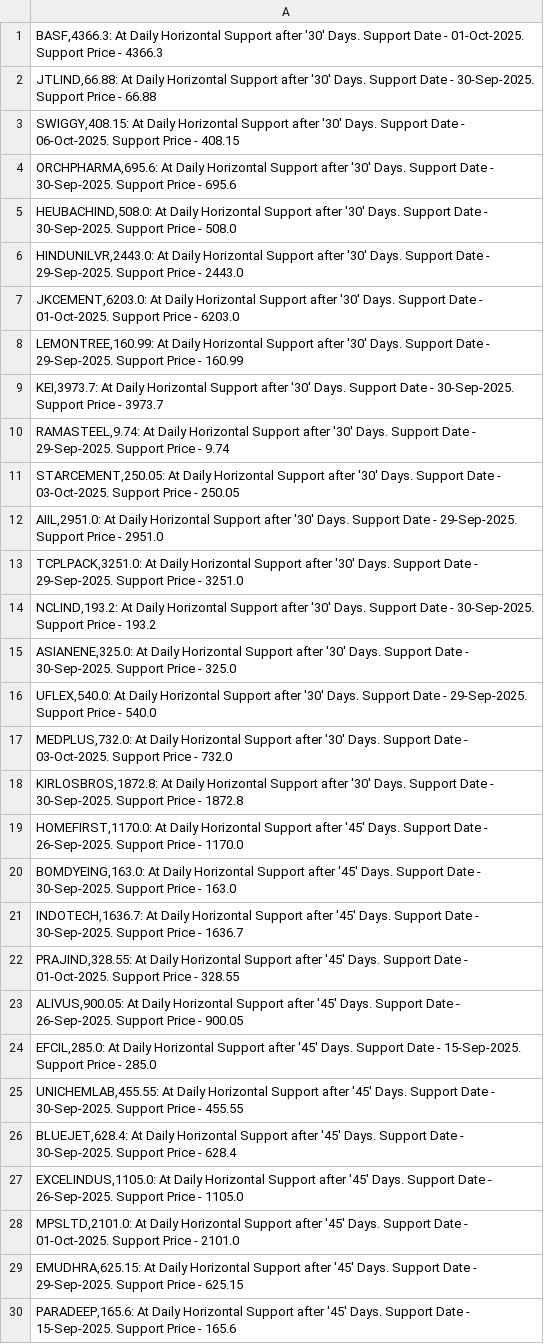
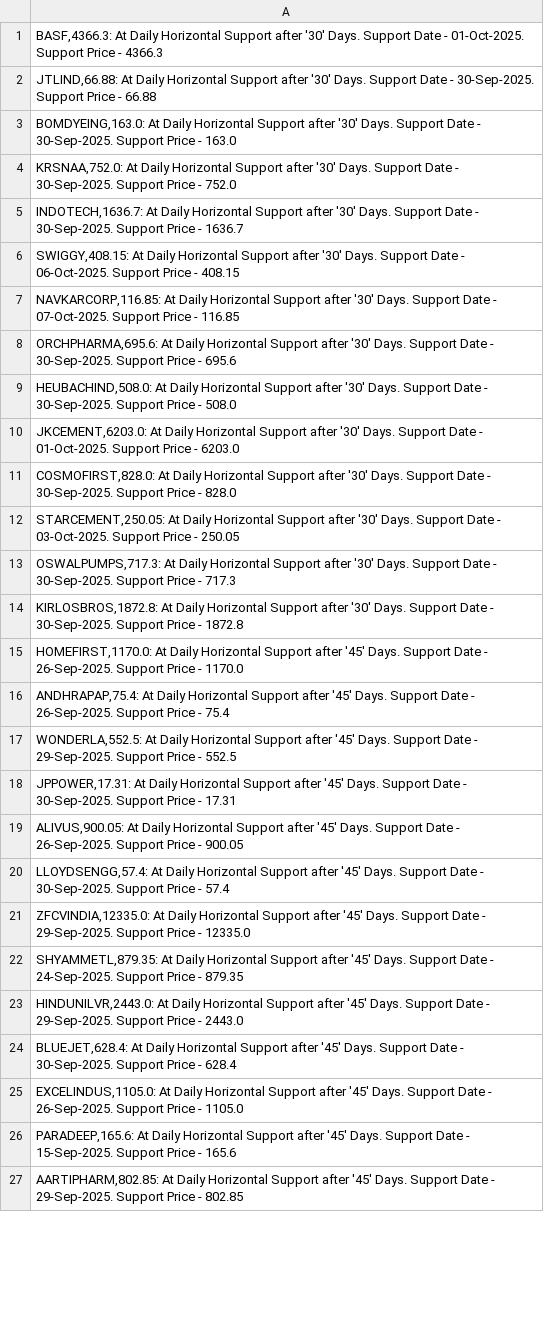
Before and after one commit to vibats/Daily_Notification_Data, a CSV file: Email_Notification_Data/Daily_TimeFrame_Horizontal_Support.csv, drawn as a sheet; only a part is shown; the shorter side is filled out with more unchanged rows; the diff covers the shown part only.

```diff
--- a/Email_Notification_Data/Daily_TimeFrame_Horizontal_Support.csv
+++ b/Email_Notification_Data/Daily_TimeFrame_Horizontal_Support.csv
@@ -2,29 +2,25 @@
 "JTLIND,66.88: At Daily Horizontal Support after '30' Days. Support Date - 30-Sep-2025. Support Price - 66.88"
+"BOMDYEING,163.0: At Daily Horizontal Support after '30' Days. Support Date - 30-Sep-2025. Support Price - 163.0"
+"KRSNAA,752.0: At Daily Horizontal Support after '30' Days. Support Date - 30-Sep-2025. Support Price - 752.0"
+"INDOTECH,1636.7: At Daily Horizontal Support after '30' Days. Support Date - 30-Sep-2025. Support Price - 1636.7"
 "SWIGGY,408.15: At Daily Horizontal Support after '30' Days. Support Date - 06-Oct-2025. Support Price - 408.15"
+"NAVKARCORP,116.85: At Daily Horizontal Support after '30' Days. Support Date - 07-Oct-2025. Support Price - 116.85"
 "ORCHPHARMA,695.6: At Daily Horizontal Support after '30' Days. Support Date - 30-Sep-2025. Support Price - 695.6"
 "HEUBACHIND,508.0: At Daily Horizontal Support after '30' Days. Support Date - 30-Sep-2025. Support Price - 508.0"
-"HINDUNILVR,2443.0: At Daily Horizontal Support after '30' Days. Support Date - 29-Sep-2025. Support Price - 2443.0"
 "JKCEMENT,6203.0: At Daily Horizontal Support after '30' Days. Support Date - 01-Oct-2025. Support Price - 6203.0"
-"LEMONTREE,160.99: At Daily Horizontal Support after '30' Days. Support Date - 29-Sep-2025. Support Price - 160.99"
-"KEI,3973.7: At Daily Horizontal Support after '30' Days. Support Date - 30-Sep-2025. Support Price - 3973.7"
-"RAMASTEEL,9.74: At Daily Horizontal Support after '30' Days. Support Date - 29-Sep-2025. Support Price - 9.74"
+"COSMOFIRST,828.0: At Daily Horizontal Support after '30' Days. Support Date - 30-Sep-2025. Support Price - 828.0"
 "STARCEMENT,250.05: At Daily Horizontal Support after '30' Days. Support Date - 03-Oct-2025. Support Price - 250.05"
-"AIIL,2951.0: At Daily Horizontal Support after '30' Days. Support Date - 29-Sep-2025. Support Price - 2951.0"
-"TCPLPACK,3251.0: At Daily Horizontal Support after '30' Days. Support Date - 29-Sep-2025. Support Price - 3251.0"
-"NCLIND,193.2: At Daily Horizontal Support after '30' Days. Support Date - 30-Sep-2025. Support Price - 193.2"
-"ASIANENE,325.0: At Daily Horizontal Support after '30' Days. Support Date - 30-Sep-2025. Support Price - 325.0"
-"UFLEX,540.0: At Daily Horizontal Support after '30' Days. Support Date - 29-Sep-2025. Support Price - 540.0"
-"MEDPLUS,732.0: At Daily Horizontal Support after '30' Days. Support Date - 03-Oct-2025. Support Price - 732.0"
+"OSWALPUMPS,717.3: At Daily Horizontal Support after '30' Days. Support Date - 30-Sep-2025. Support Price - 717.3"
 "KIRLOSBROS,1872.8: At Daily Horizontal Support after '30' Days. Support Date - 30-Sep-2025. Support Price - 1872.8"
 "HOMEFIRST,1170.0: At Daily Horizontal Support after '45' Days. Support Date - 26-Sep-2025. Support Price - 1170.0"
-"BOMDYEING,163.0: At Daily Horizontal Support after '45' Days. Support Date - 30-Sep-2025. Support Price - 163.0"
-"INDOTECH,1636.7: At Daily Horizontal Support after '45' Days. Support Date - 30-Sep-2025. Support Price - 1636.7"
-"PRAJIND,328.55: At Daily Horizontal Support after '45' Days. Support Date - 01-Oct-2025. Support Price - 328.55"
+"ANDHRAPAP,75.4: At Daily Horizontal Support after '45' Days. Support Date - 26-Sep-2025. Support Price - 75.4"
+"WONDERLA,552.5: At Daily Horizontal Support after '45' Days. Support Date - 29-Sep-2025. Support Price - 552.5"
+"JPPOWER,17.31: At Daily Horizontal Support after '45' Days. Support Date - 30-Sep-2025. Support Price - 17.31"
 "ALIVUS,900.05: At Daily Horizontal Support after '45' Days. Support Date - 26-Sep-2025. Support Price - 900.05"
-"EFCIL,285.0: At Daily Horizontal Support after '45' Days. Support Date - 15-Sep-2025. Support Price - 285.0"
-"UNICHEMLAB,455.55: At Daily Horizontal Support after '45' Days. Support Date - 30-Sep-2025. Support Price - 455.55"
+"LLOYDSENGG,57.4: At Daily Horizontal Support after '45' Days. Support Date - 30-Sep-2025. Support Price - 57.4"
+"ZFCVINDIA,12335.0: At Daily Horizontal Support after '45' Days. Support Date - 29-Sep-2025. Support Price - 12335.0"
+"SHYAMMETL,879.35: At Daily Horizontal Support after '45' Days. Support Date - 24-Sep-2025. Support Price - 879.35"
+"HINDUNILVR,2443.0: At Daily Horizontal Support after '45' Days. Support Date - 29-Sep-2025. Support Price - 2443.0"
 "BLUEJET,628.4: At Daily Horizontal Support after '45' Days. Support Date - 30-Sep-2025. Support Price - 628.4"
 "EXCELINDUS,1105.0: At Daily Horizontal Support after '45' Days. Support Date - 26-Sep-2025. Support Price - 1105.0"
-"MPSLTD,2101.0: At Daily Horizontal Support after '45' Days. Support Date - 01-Oct-2025. Support Price - 2101.0"
-"EMUDHRA,625.15: At Daily Horizontal Support after '45' Days. Support Date - 29-Sep-2025. Support Price - 625.15"
 "PARADEEP,165.6: At Daily Horizontal Support after '45' Days. Support Date - 15-Sep-2025. Support Price - 165.6"
```
Also changed, not shown: 17 added rows, 9 removed rows and 6 edited cells elsewhere in this file, Email_Notification_Data/Daily_TimeFrame_Horizontal_Support_30_Days.csv, Email_Notification_Data/Daily_Timeframe_Breakout_Retest.csv, 2 other files.
